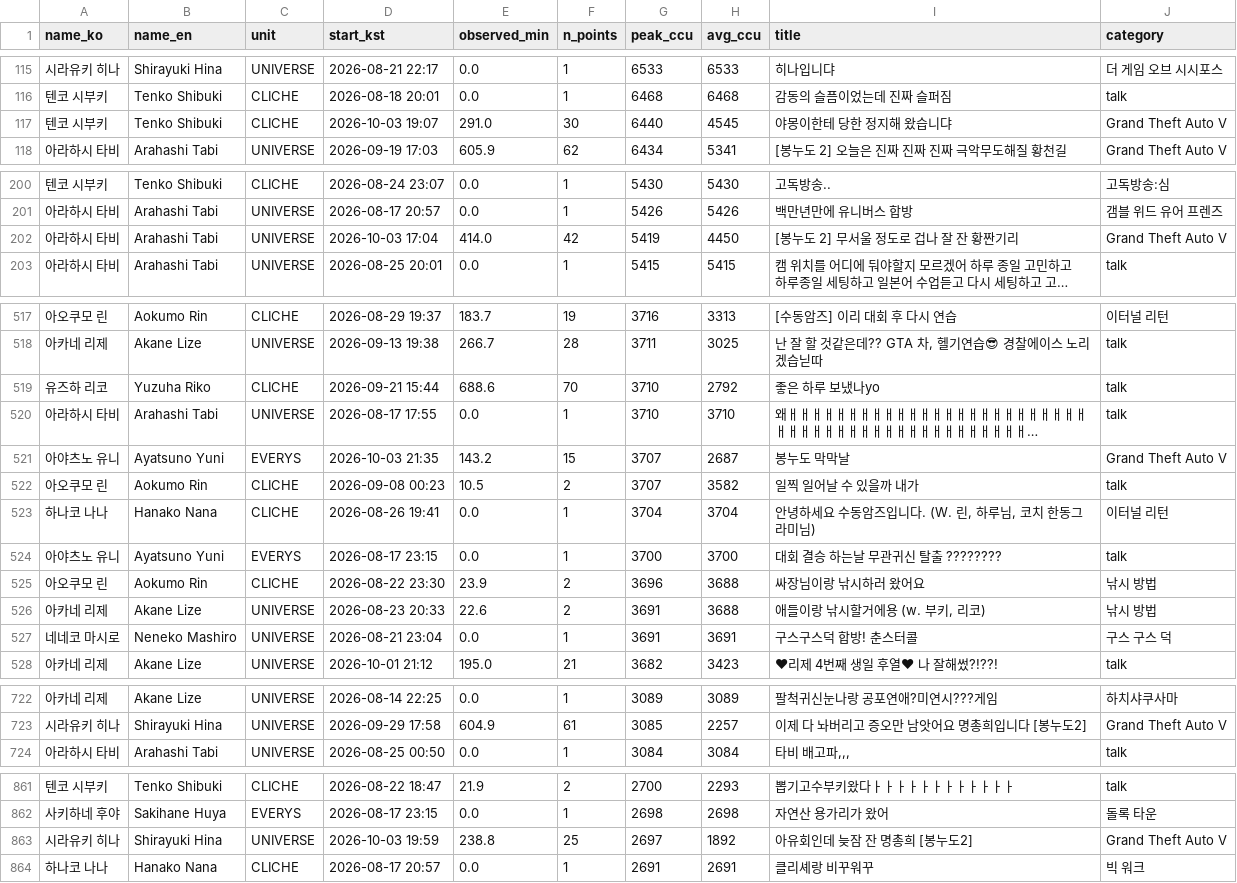
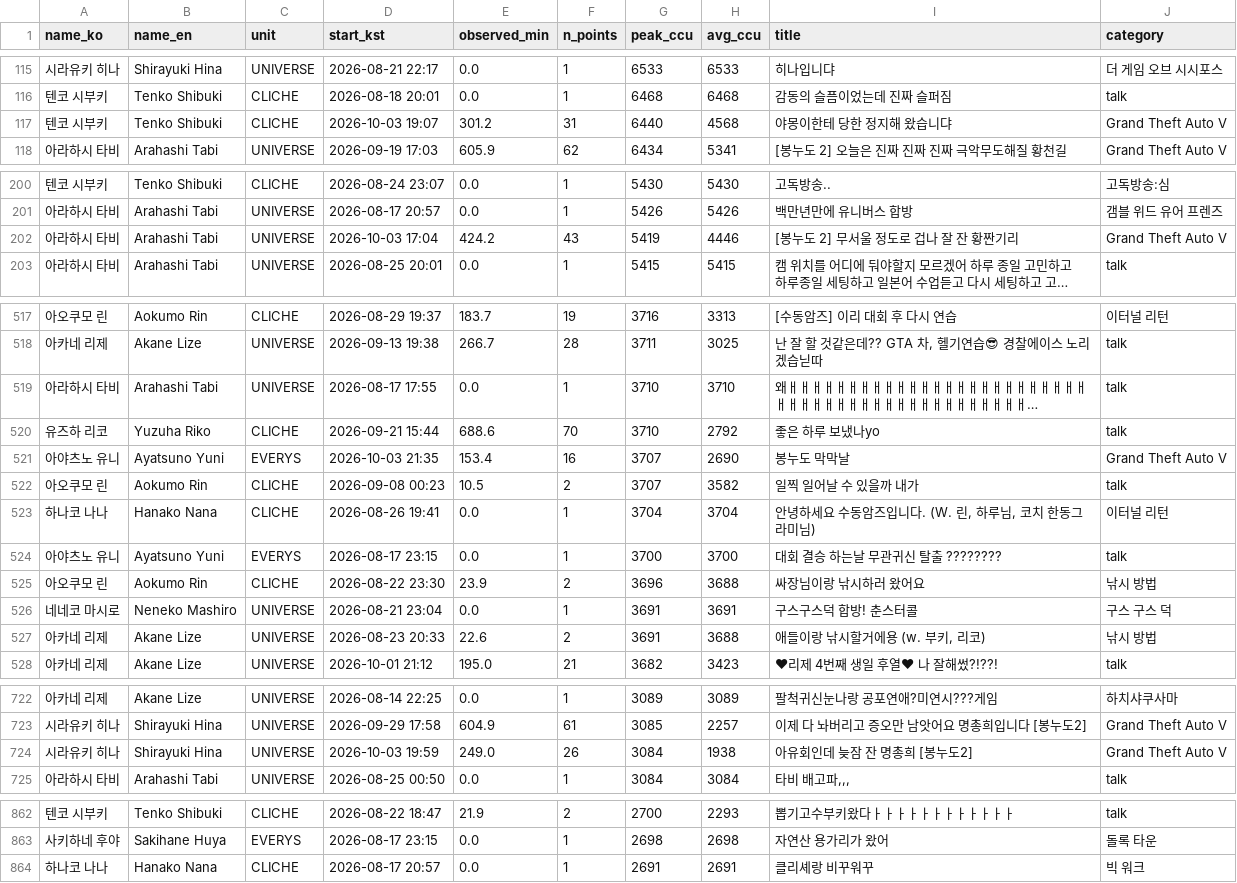
Before and after one commit to Argenviol/Youtube_analyze, a CSV file: youtube_analyze_all/08_live_viewership/data/sessions.csv, drawn as a sheet; only a part is shown, gaps mark what is left out; long unchanged cells end in …; removed rows and columns are numbered as before the commit, all else as after; the diff covers the shown part only; the diff names each change by its address in the sheet, - before the commit and + after, or states it on an @@ line.

```diff
--- a/youtube_analyze_all/08_live_viewership/data/sessions.csv
+++ b/youtube_analyze_all/08_live_viewership/data/sessions.csv
-E117 (observed_min): 291.0
+E117 (observed_min): 301.2
-F117 (n_points): 30
+F117 (n_points): 31
-H117 (avg_ccu): 4545
+H117 (avg_ccu): 4568
-E202 (observed_min): 414.0
+E202 (observed_min): 424.2
-F202 (n_points): 42
+F202 (n_points): 43
-H202 (avg_ccu): 4450
+H202 (avg_ccu): 4446
@@ row 520 moved to row 519: 아라하시 타비 @@
-E521 (observed_min): 143.2
+E521 (observed_min): 153.4
-F521 (n_points): 15
+F521 (n_points): 16
-H521 (avg_ccu): 2687
+H521 (avg_ccu): 2690
@@ row 527 moved to row 526: 네네코 마시로 @@
+row 724: 시라유키 히나 | Shirayuki Hina | UNIVERSE | 2026-10-03 19:59 | 249.0 | 26 | 3084 | 1938 | 아유회인데 늦잠 잔 명총희 [봉누도2] | Grand Theft Auto V
-row 863: 시라유키 히나 | Shirayuki Hina | UNIVERSE | 2026-10-03 19:59 | 238.8 | 25 | 2697 | 1892 | 아유회인데 늦잠 잔 명총희 [봉누도2] | Grand Theft Auto V
```
Also changed, not shown: 2 added rows, 2 removed rows, 51 moved rows and 9 edited cells elsewhere in this file, youtube_analyze_all/08_live_viewership/data/member_metrics.csv, 12 other files.
